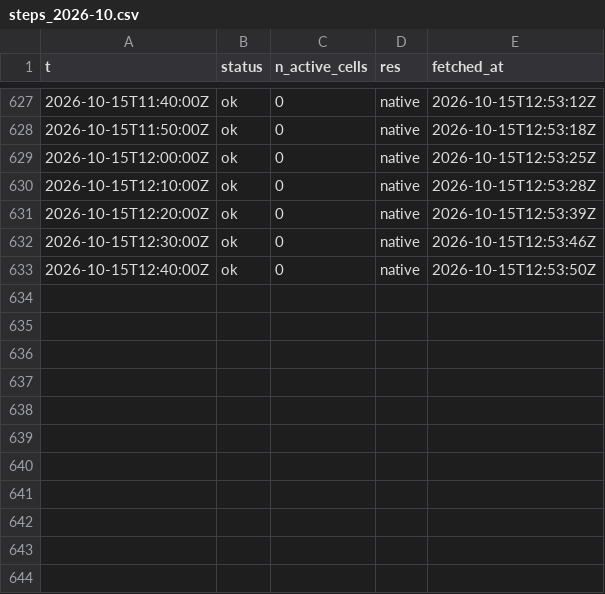
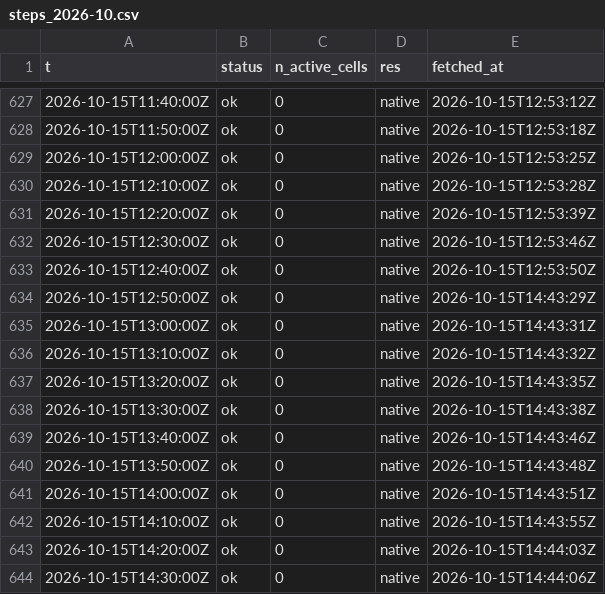
Before and after one commit to ramposani06/lightning-recorder, a CSV file: data/steps_2026-10.csv, drawn as a sheet; only a part is shown, gaps mark what is left out.

Commit message:
lightning data 2026-10-15T14:44Z

```diff
--- a/data/steps_2026-10.csv
+++ b/data/steps_2026-10.csv
@@ -633 +633,12 @@ t,status,n_active_cells,res,fetched_at
 2026-10-15T12:40:00Z,ok,0,native,2026-10-15T12:53:50Z
+2026-10-15T12:50:00Z,ok,0,native,2026-10-15T14:43:29Z
+2026-10-15T13:00:00Z,ok,0,native,2026-10-15T14:43:31Z
+2026-10-15T13:10:00Z,ok,0,native,2026-10-15T14:43:32Z
+2026-10-15T13:20:00Z,ok,0,native,2026-10-15T14:43:35Z
+2026-10-15T13:30:00Z,ok,0,native,2026-10-15T14:43:38Z
+2026-10-15T13:40:00Z,ok,0,native,2026-10-15T14:43:46Z
+2026-10-15T13:50:00Z,ok,0,native,2026-10-15T14:43:48Z
+2026-10-15T14:00:00Z,ok,0,native,2026-10-15T14:43:51Z
+2026-10-15T14:10:00Z,ok,0,native,2026-10-15T14:43:55Z
+2026-10-15T14:20:00Z,ok,0,native,2026-10-15T14:44:03Z
+2026-10-15T14:30:00Z,ok,0,native,2026-10-15T14:44:06Z
```
